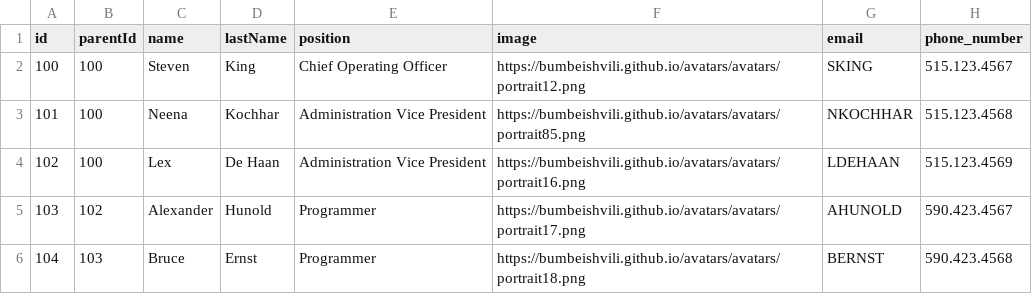
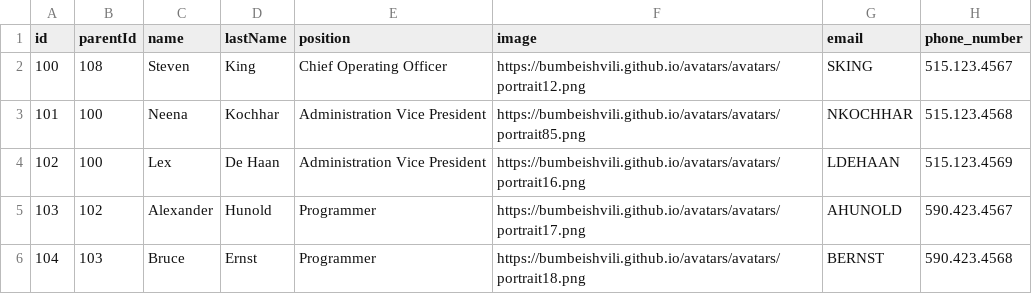
Before and after one commit to StevoRiskcare/TestData, a CSV file: TestData.csv, drawn as a sheet; only a part is shown; the diff names each change by its address in the sheet, - before the commit and + after, or states it on an @@ line.

Commit message:
first commit

```diff
--- a/TestData.csv
+++ b/TestData.csv
-B2 (parentId): 100
+B2 (parentId): 108
```
